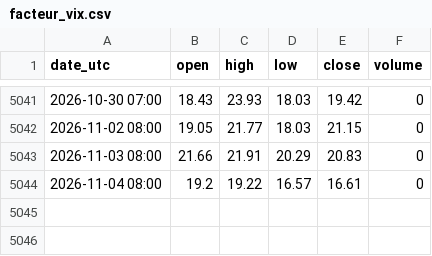
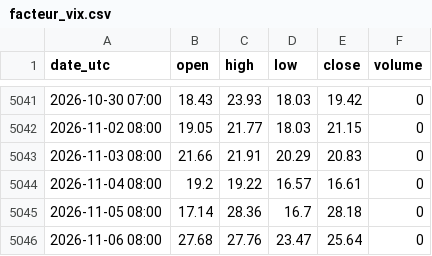
Before and after one commit to nnnnnnnnnn0/trading-or-, a CSV file: data/facteur_vix.csv, drawn as a sheet; only a part is shown, gaps mark what is left out; the diff names each change by its address in the sheet, - before the commit and + after, or states it on an @@ line.

```diff
--- a/data/facteur_vix.csv
+++ b/data/facteur_vix.csv
+row 5045: 2026-11-05 08:00 | 17.14 | 28.36 | 16.7 | 28.18 | 0
+row 5046: 2026-11-06 08:00 | 27.68 | 27.76 | 23.47 | 25.64 | 0
```
Also changed, not shown: data/calendrier.csv, data/facteur_etf_or_gld.csv, 14 other files.
